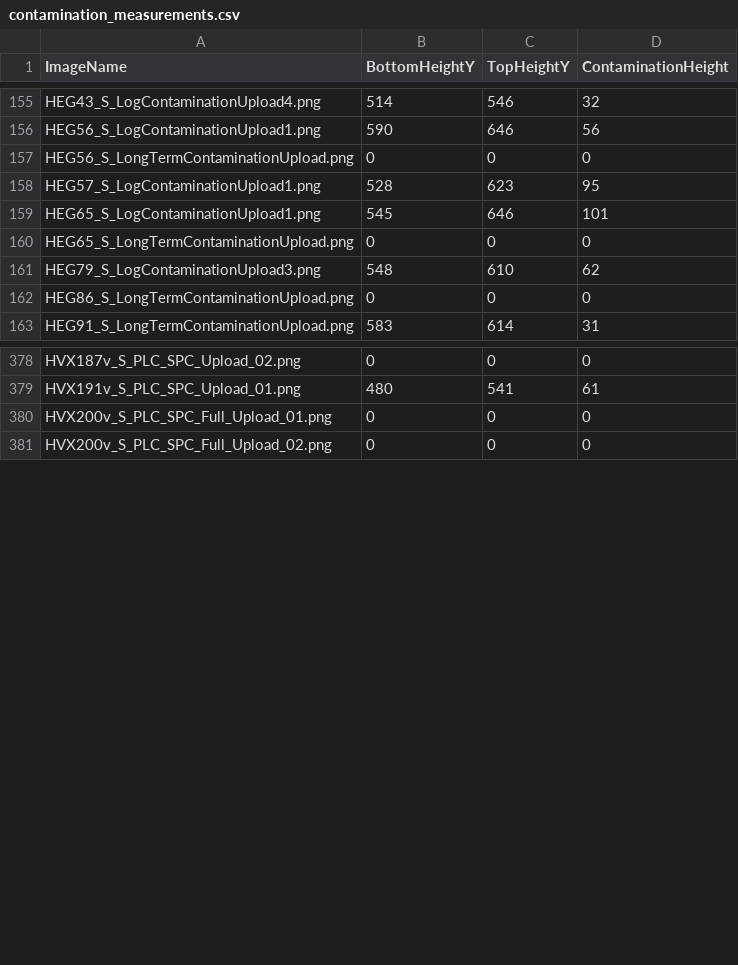
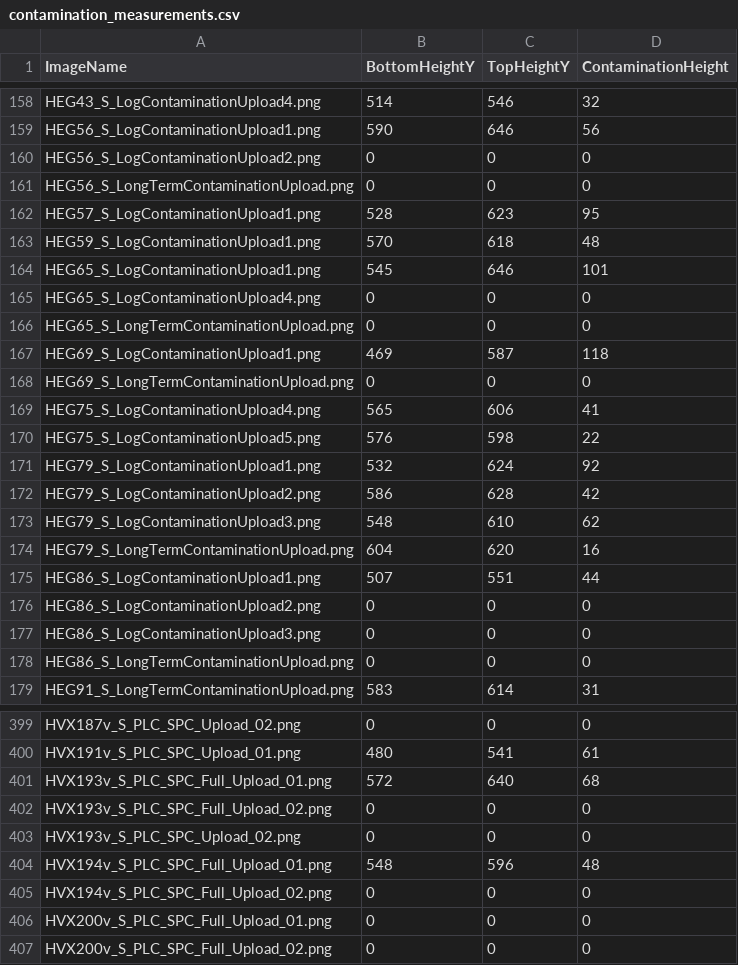
Before and after one commit to xPantagruel/Contamination-Measurement-using-Machine-Learning, a CSV file: contamination_measurements.csv, drawn as a sheet; only a part is shown, gaps mark what is left out; the diff covers the shown part only.

```diff
--- a/contamination_measurements.csv
+++ b/contamination_measurements.csv
@@ -156,7 +159,20 @@ HEG43_S_LogContaminationUpload4.png,514,546,32
 HEG56_S_LogContaminationUpload1.png,590,646,56
+HEG56_S_LogContaminationUpload2.png,0,0,0
 HEG56_S_LongTermContaminationUpload.png,0,0,0
 HEG57_S_LogContaminationUpload1.png,528,623,95
+HEG59_S_LogContaminationUpload1.png,570,618,48
 HEG65_S_LogContaminationUpload1.png,545,646,101
+HEG65_S_LogContaminationUpload4.png,0,0,0
 HEG65_S_LongTermContaminationUpload.png,0,0,0
+HEG69_S_LogContaminationUpload1.png,469,587,118
+HEG69_S_LongTermContaminationUpload.png,0,0,0
+HEG75_S_LogContaminationUpload4.png,565,606,41
+HEG75_S_LogContaminationUpload5.png,576,598,22
+HEG79_S_LogContaminationUpload1.png,532,624,92
+HEG79_S_LogContaminationUpload2.png,586,628,42
 HEG79_S_LogContaminationUpload3.png,548,610,62
+HEG79_S_LongTermContaminationUpload.png,604,620,16
+HEG86_S_LogContaminationUpload1.png,507,551,44
+HEG86_S_LogContaminationUpload2.png,0,0,0
+HEG86_S_LogContaminationUpload3.png,0,0,0
 HEG86_S_LongTermContaminationUpload.png,0,0,0
@@ -379,2 +400,7 @@ HVX187v_S_PLC_SPC_Upload_02.png,0,0,0
 HVX191v_S_PLC_SPC_Upload_01.png,480,541,61
+HVX193v_S_PLC_SPC_Full_Upload_01.png,572,640,68
+HVX193v_S_PLC_SPC_Full_Upload_02.png,0,0,0
+HVX193v_S_PLC_SPC_Upload_02.png,0,0,0
+HVX194v_S_PLC_SPC_Full_Upload_01.png,548,596,48
+HVX194v_S_PLC_SPC_Full_Upload_02.png,0,0,0
 HVX200v_S_PLC_SPC_Full_Upload_01.png,0,0,0
```
Also changed, not shown: 8 added rows elsewhere in this file, 3 other files.
